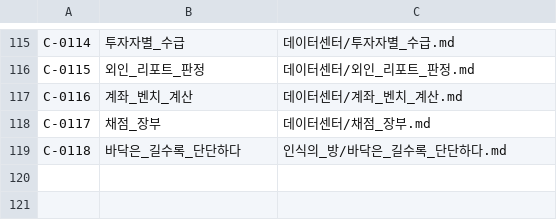
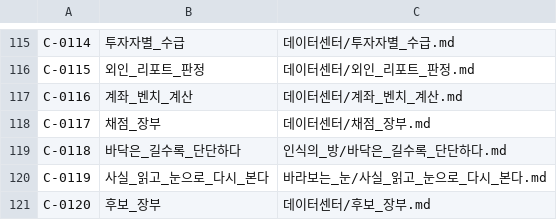
Before and after one commit to frel7022-png/orchestra, a CSV file: 뇌_초안/뇌관리/주소록.csv, drawn as a sheet; only a part is shown, gaps mark what is left out; the diff names each change by its address in the sheet, - before the commit and + after, or states it on an @@ line.

```diff
--- a/뇌_초안/뇌관리/주소록.csv
+++ b/뇌_초안/뇌관리/주소록.csv
+row 120: C-0119 | 사실_읽고_눈으로_다시_본다 | 바라보는_눈/사실_읽고_눈으로_다시_본다.md
+row 121: C-0120 | 후보_장부 | 데이터센터/후보_장부.md
```
Also changed, not shown: 11 other files.
